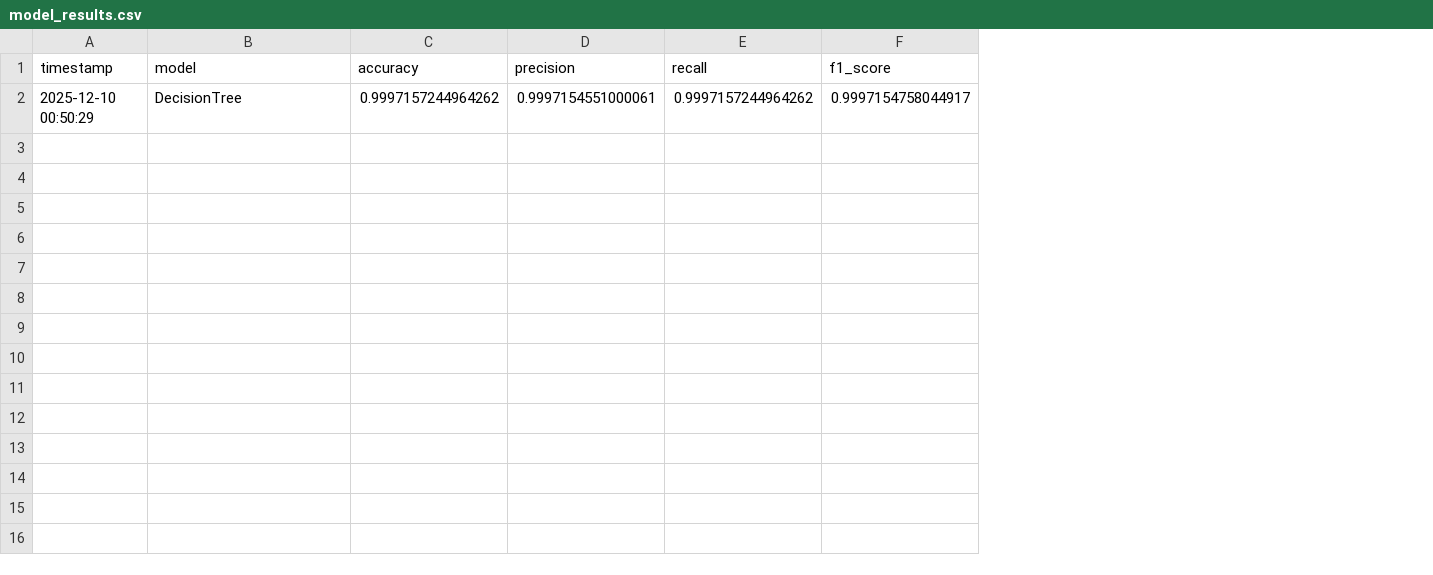
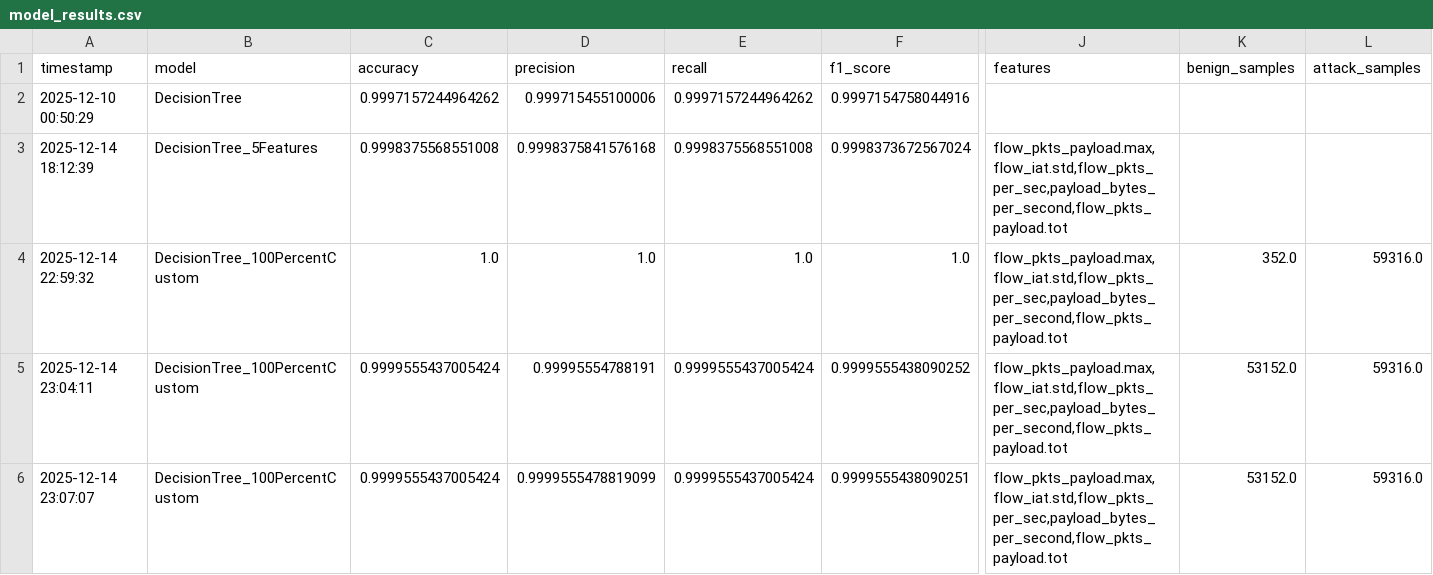
Before and after one commit to Harri200191/Mqtt_Encryption_Framework, a CSV file: ml-training/models/model_results.csv, drawn as a sheet; only a part is shown, gaps mark what is left out; rows hold the shown columns only; the diff names each change by its address in the sheet, - before the commit and + after, or states it on an @@ line.

Commit message:
feat: Fixed ML model on custom collected ESP32 Sensor data

```diff
--- a/ml-training/models/model_results.csv
+++ b/ml-training/models/model_results.csv
+column J (features), empty
+column K (benign_samples), empty
+column L (attack_samples), empty
-D2 (precision): 0.9997154551000061
+D2 (precision): 0.999715455100006
-F2 (f1_score): 0.9997154758044917
+F2 (f1_score): 0.9997154758044916
+row 3: 2025-12-14 18:12:39 | DecisionTree_5Features | 0.9998375568551008 | 0.9998375841576168 | 0.9998375568551008 | 0.9998373672567024 | flow_pkts_payload.max,flow_iat.std,flow_pkts_per_sec,payload_bytes_per_second,flow_pkts_payload.tot
+row 4: 2025-12-14 22:59:32 | DecisionTree_100PercentCustom | 1.0 | 1.0 | 1.0 | 1.0 | flow_pkts_payload.max,flow_iat.std,flow_pkts_per_sec,payload_bytes_per_second,flow_pkts_payload.tot | 352.0 | 59316.0
+row 5: 2025-12-14 23:04:11 | DecisionTree_100PercentCustom | 0.9999555437005424 | 0.99995554788191 | 0.9999555437005424 | 0.9999555438090252 | flow_pkts_payload.max,flow_iat.std,flow_pkts_per_sec,payload_bytes_per_second,flow_pkts_payload.tot | 53152.0 | 59316.0
+row 6: 2025-12-14 23:07:07 | DecisionTree_100PercentCustom | 0.9999555437005424 | 0.9999555478819099 | 0.9999555437005424 | 0.9999555438090251 | flow_pkts_payload.max,flow_iat.std,flow_pkts_per_sec,payload_bytes_per_second,flow_pkts_payload.tot | 53152.0 | 59316.0
```
Also changed, not shown: 13 other files.
